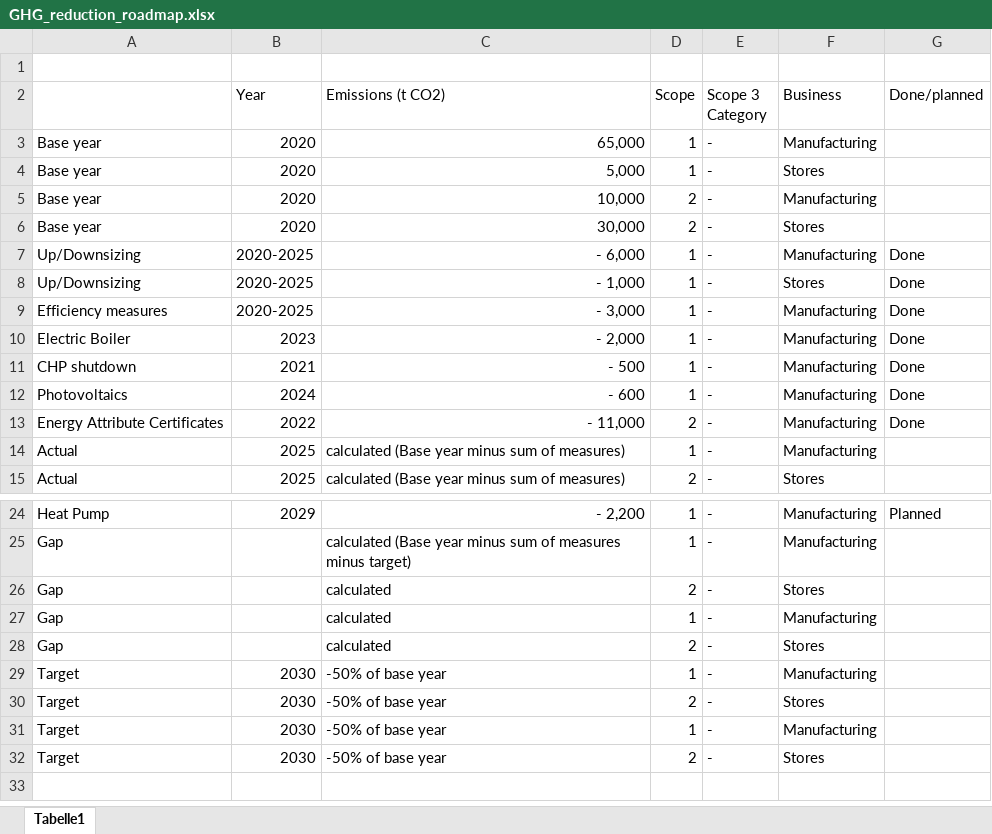
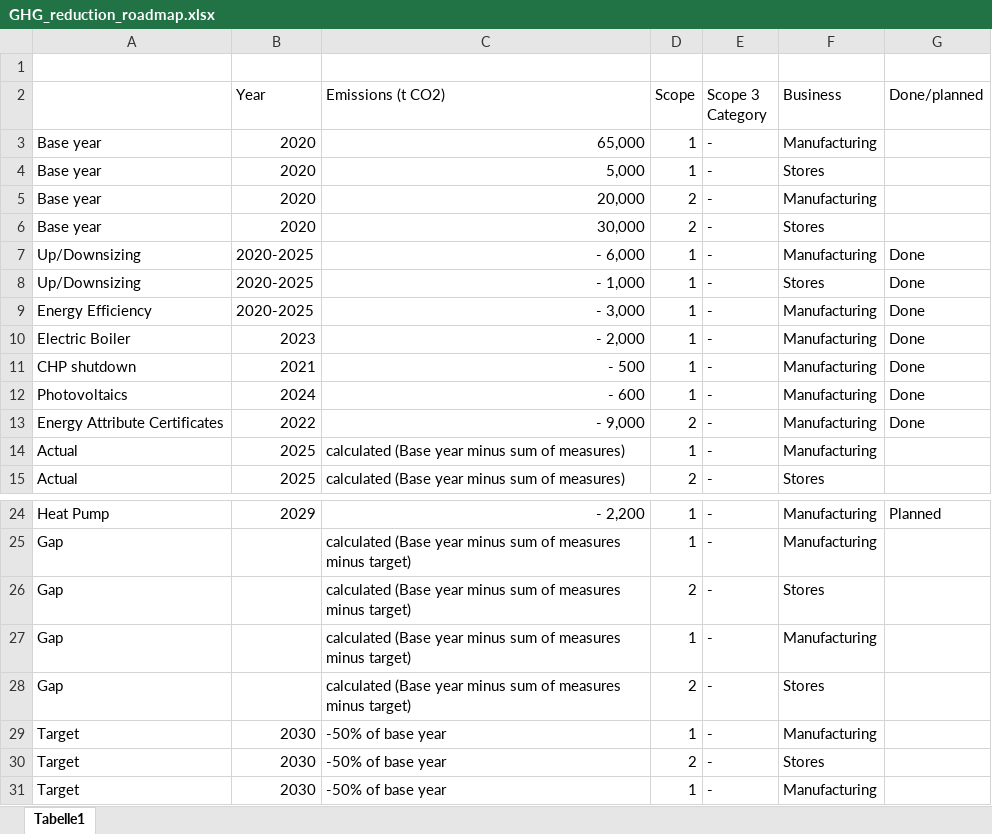
Before and after one commit to kirtanb-maker/GHG-Reduction-Roadmap, an Excel workbook: docs/source/GHG_reduction_roadmap.xlsx, sheet Tabelle1, drawn as a sheet; only a part is shown, gaps mark what is left out; the shorter side is filled out with more unchanged rows; values as stored, in another font and other column widths than the file's, no borders; the diff names each change by its address in the sheet, - before the commit and + after, or states it on an @@ line.

```diff
--- a/docs/source/GHG_reduction_roadmap.xlsx (sheet Tabelle1)
+++ b/docs/source/GHG_reduction_roadmap.xlsx (sheet Tabelle1)
-C5 (Emissions (t CO2)): 10,000
+C5 (Emissions (t CO2)): 20,000
-A9: Efficiency measures
+A9: Energy Efficiency
-C13 (Emissions (t CO2)): - 11,000
+C13 (Emissions (t CO2)): - 9,000
-C26:C28 (Emissions (t CO2)): calculated
+C26:C28 (Emissions (t CO2)): calculated (Base year minus sum of measures minus target)
```
Also changed, not shown: 5 other files.
